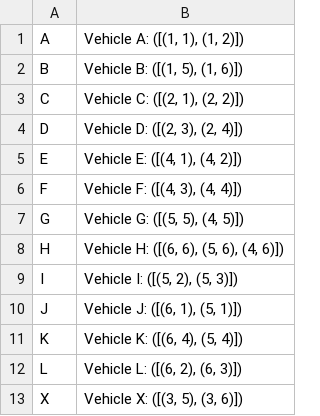
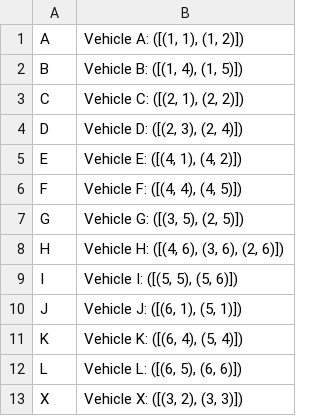
Before and after one commit to pepijnclarijs/rush-hour, a CSV file: data/boards/game2_winning_state.csv, drawn as a sheet.

```diff
--- a/data/boards/game2_winning_state.csv
+++ b/data/boards/game2_winning_state.csv
@@ -1,3 +1,3 @@
 A,"Vehicle A: ([(1, 1), (1, 2)])"
-B,"Vehicle B: ([(1, 5), (1, 6)])"
+B,"Vehicle B: ([(1, 4), (1, 5)])"
 C,"Vehicle C: ([(2, 1), (2, 2)])"
@@ -5,9 +5,9 @@ D,"Vehicle D: ([(2, 3), (2, 4)])"
 E,"Vehicle E: ([(4, 1), (4, 2)])"
-F,"Vehicle F: ([(4, 3), (4, 4)])"
-G,"Vehicle G: ([(5, 5), (4, 5)])"
-H,"Vehicle H: ([(6, 6), (5, 6), (4, 6)])"
-I,"Vehicle I: ([(5, 2), (5, 3)])"
+F,"Vehicle F: ([(4, 4), (4, 5)])"
+G,"Vehicle G: ([(3, 5), (2, 5)])"
+H,"Vehicle H: ([(4, 6), (3, 6), (2, 6)])"
+I,"Vehicle I: ([(5, 5), (5, 6)])"
 J,"Vehicle J: ([(6, 1), (5, 1)])"
 K,"Vehicle K: ([(6, 4), (5, 4)])"
-L,"Vehicle L: ([(6, 2), (6, 3)])"
-X,"Vehicle X: ([(3, 5), (3, 6)])"
+L,"Vehicle L: ([(6, 5), (6, 6)])"
+X,"Vehicle X: ([(3, 2), (3, 3)])"
```
Also changed, not shown: data/boards/game3_winning_state.csv, data/results/random/heuristics/game#2/game2_best_run.csv, 23 other files.
